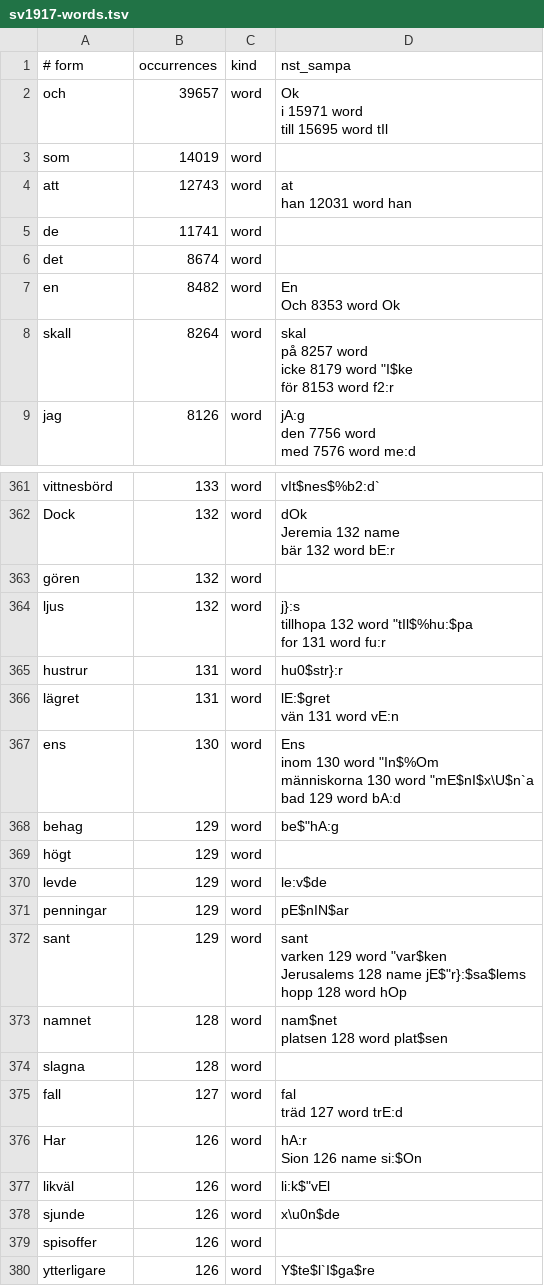
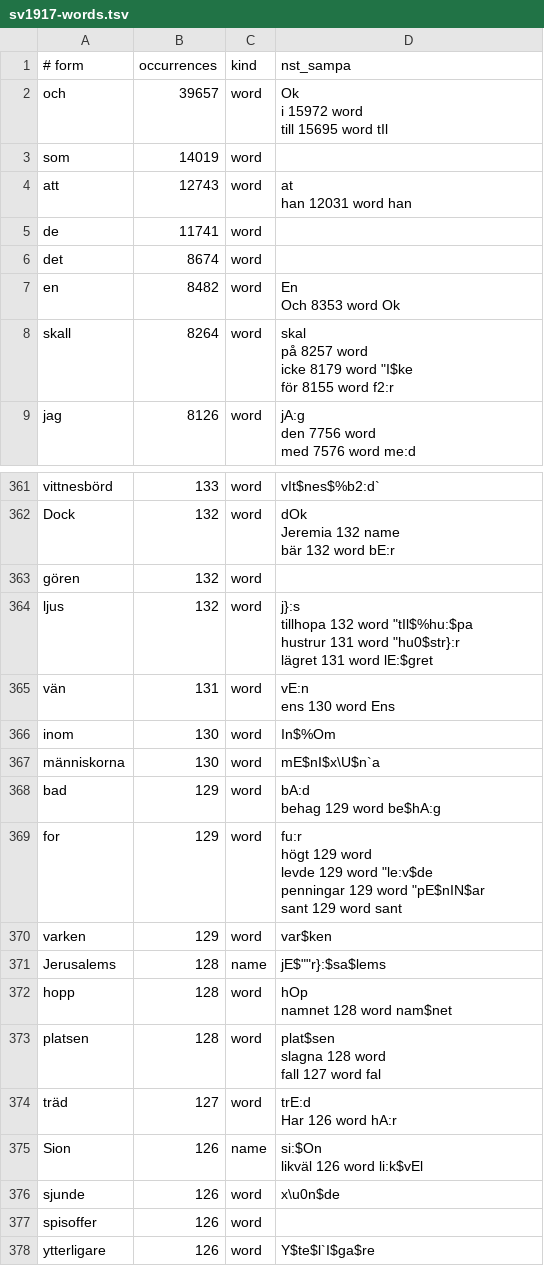
Before and after one commit to jsjoberg/perikop, a TSV file: resources/lexicon/sv1917-words.tsv, drawn as a sheet; only a part is shown, gaps mark what is left out.

```diff
--- a/resources/lexicon/sv1917-words.tsv
+++ b/resources/lexicon/sv1917-words.tsv
@@ -1,5 +1,5 @@
 # form	occurrences	kind	nst_sampa
-och	39657	word	"Ok
-i	15971	word	
-till	15695	word	"tIl
+och	39657	word	"Ok
+i	15972	word	
+till	15695	word	"tIl
 som	14019	word	
@@ -11,6 +11,6 @@ en	8482	word	"En
 Och	8353	word	"Ok
-skall	8264	word	"skal
-på	8257	word	
-icke	8179	word	""I$ke
-för	8153	word	"f2:r
+skall	8264	word	"skal
+på	8257	word	
+icke	8179	word	""I$ke
+för	8155	word	"f2:r
 jag	8126	word	"jA:g
@@ -651,28 +651,28 @@ bär	132	word	"bE:r
 gören	132	word	
-ljus	132	word	"j}:s
-tillhopa	132	word	""tIl$%hu:$pa
-for	131	word	"fu:r
-hustrur	131	word	""hu0$str}:r
-lägret	131	word	"lE:$gret
-vän	131	word	"vE:n
-ens	130	word	"Ens
-inom	130	word	""In$%Om
-människorna	130	word	""mE$nI$x\U$n`a
-bad	129	word	"bA:d
-behag	129	word	be$"hA:g
-högt	129	word	
-levde	129	word	""le:v$de
-penningar	129	word	""pE$nIN$ar
-sant	129	word	"sant
-varken	129	word	""var$ken
-Jerusalems	128	name	jE$""r}:$sa$lems
-hopp	128	word	"hOp
-namnet	128	word	"nam$net
-platsen	128	word	"plat$sen
-slagna	128	word	
-fall	127	word	"fal
-träd	127	word	"trE:d
-Har	126	word	"hA:r
-Sion	126	name	"si:$On
-likväl	126	word	li:k$"vEl
+ljus	132	word	"j}:s
+tillhopa	132	word	""tIl$%hu:$pa
+hustrur	131	word	""hu0$str}:r
+lägret	131	word	"lE:$gret
+vän	131	word	"vE:n
+ens	130	word	"Ens
+inom	130	word	""In$%Om
+människorna	130	word	""mE$nI$x\U$n`a
+bad	129	word	"bA:d
+behag	129	word	be$"hA:g
+for	129	word	"fu:r
+högt	129	word	
+levde	129	word	""le:v$de
+penningar	129	word	""pE$nIN$ar
+sant	129	word	"sant
+varken	129	word	""var$ken
+Jerusalems	128	name	jE$""r}:$sa$lems
+hopp	128	word	"hOp
+namnet	128	word	"nam$net
+platsen	128	word	"plat$sen
+slagna	128	word	
+fall	127	word	"fal
+träd	127	word	"trE:d
+Har	126	word	"hA:r
+Sion	126	name	"si:$On
+likväl	126	word	li:k$"vEl
 sjunde	126	word	""x\u0n$de
```
Also changed, not shown: 16 other files.
